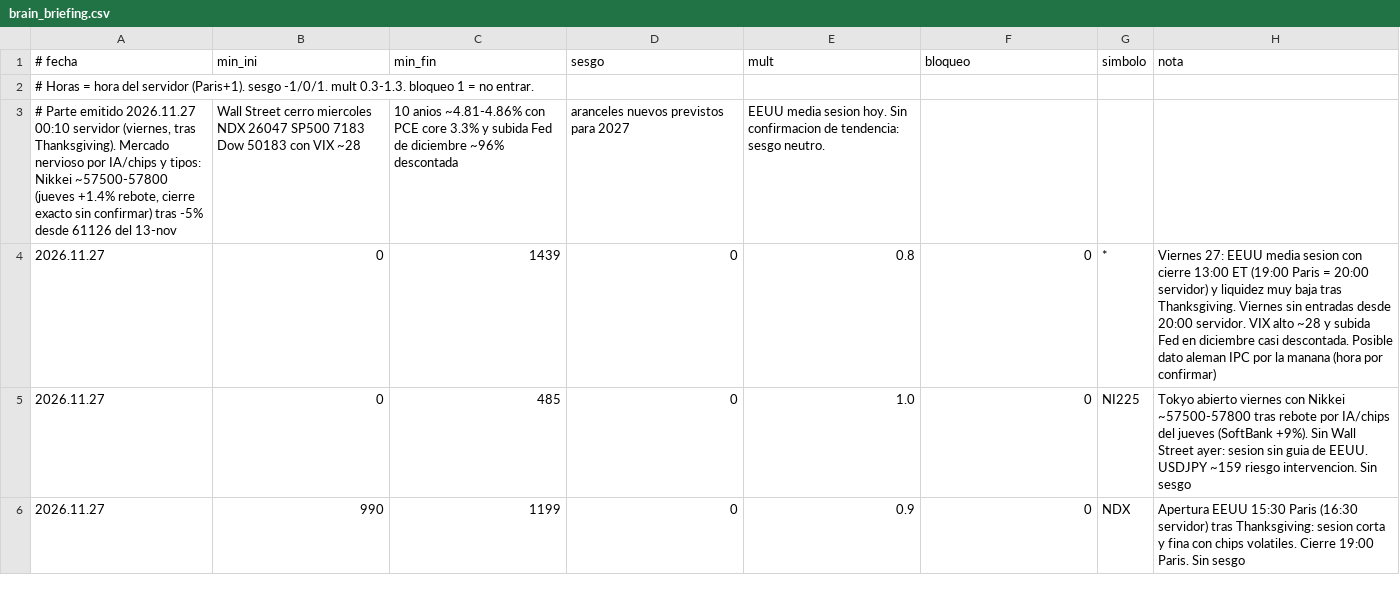
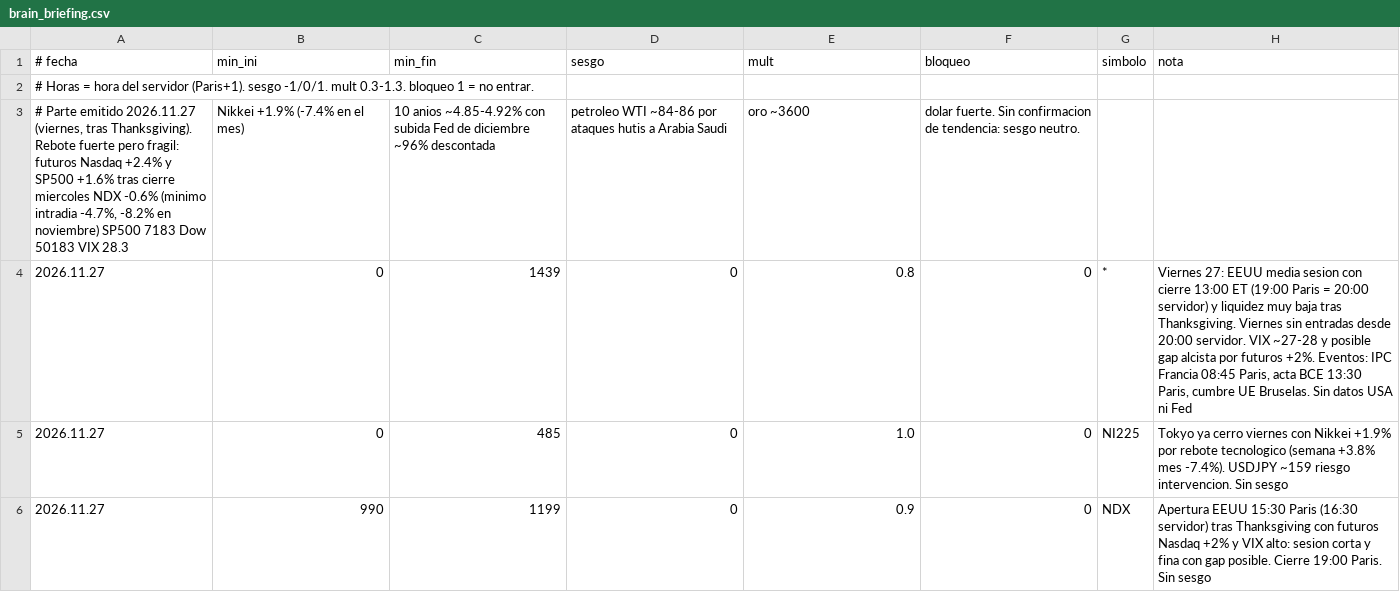
Before and after one commit to LOI73/swey-parte, a CSV file: brain_briefing.csv, drawn as a sheet; only a part is shown; the diff covers the shown part only.

```diff
--- a/brain_briefing.csv
+++ b/brain_briefing.csv
@@ -2,5 +2,5 @@
 # Horas = hora del servidor (Paris+1). sesgo -1/0/1. mult 0.3-1.3. bloqueo 1 = no entrar.
-# Parte emitido 2026.11.27 00:10 servidor (viernes, tras Thanksgiving). Mercado nervioso por IA/chips y tipos: Nikkei ~57500-57800 (jueves +1.4% rebote, cierre exacto sin confirmar) tras -5% desde 61126 del 13-nov; Wall Street cerro miercoles NDX 26047 SP500 7183 Dow 50183 con VIX ~28; 10 anios ~4.81-4.86% con PCE core 3.3% y subida Fed de diciembre ~96% descontada; aranceles nuevos previstos para 2027; EEUU media sesion hoy. Sin confirmacion de tendencia: sesgo neutro.
-2026.11.27;0;1439;0;0.8;0;*;Viernes 27: EEUU media sesion con cierre 13:00 ET (19:00 Paris = 20:00 servidor) y liquidez muy baja tras Thanksgiving. Viernes sin entradas desde 20:00 servidor. VIX alto ~28 y subida Fed en diciembre casi descontada. Posible dato aleman IPC por la manana (hora por confirmar)
-2026.11.27;0;485;0;1.0;0;NI225;Tokyo abierto viernes con Nikkei ~57500-57800 tras rebote por IA/chips del jueves (SoftBank +9%). Sin Wall Street ayer: sesion sin guia de EEUU. USDJPY ~159 riesgo intervencion. Sin sesgo
-2026.11.27;990;1199;0;0.9;0;NDX;Apertura EEUU 15:30 Paris (16:30 servidor) tras Thanksgiving: sesion corta y fina con chips volatiles. Cierre 19:00 Paris. Sin sesgo
+# Parte emitido 2026.11.27 (viernes, tras Thanksgiving). Rebote fuerte pero fragil: futuros Nasdaq +2.4% y SP500 +1.6% tras cierre miercoles NDX -0.6% (minimo intradia -4.7%, -8.2% en noviembre) SP500 7183 Dow 50183 VIX 28.3; Nikkei +1.9% (-7.4% en el mes); 10 anios ~4.85-4.92% con subida Fed de diciembre ~96% descontada; petroleo WTI ~84-86 por ataques hutis a Arabia Saudi; oro ~3600; dolar fuerte. Sin confirmacion de tendencia: sesgo neutro.
+2026.11.27;0;1439;0;0.8;0;*;Viernes 27: EEUU media sesion con cierre 13:00 ET (19:00 Paris = 20:00 servidor) y liquidez muy baja tras Thanksgiving. Viernes sin entradas desde 20:00 servidor. VIX ~27-28 y posible gap alcista por futuros +2%. Eventos: IPC Francia 08:45 Paris, acta BCE 13:30 Paris, cumbre UE Bruselas. Sin datos USA ni Fed
+2026.11.27;0;485;0;1.0;0;NI225;Tokyo ya cerro viernes con Nikkei +1.9% por rebote tecnologico (semana +3.8% mes -7.4%). USDJPY ~159 riesgo intervencion. Sin sesgo
+2026.11.27;990;1199;0;0.9;0;NDX;Apertura EEUU 15:30 Paris (16:30 servidor) tras Thanksgiving con futuros Nasdaq +2% y VIX alto: sesion corta y fina con gap posible. Cierre 19:00 Paris. Sin sesgo
```
Also changed, not shown: 3 edited cells elsewhere in this file.
